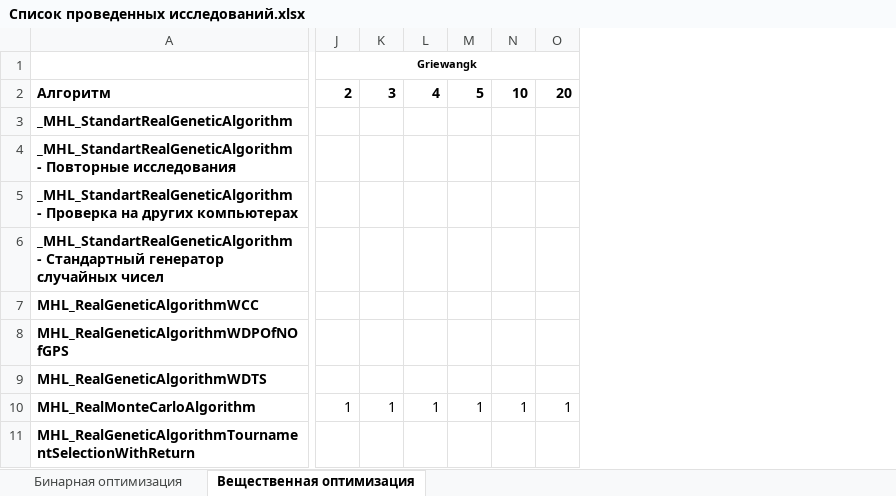
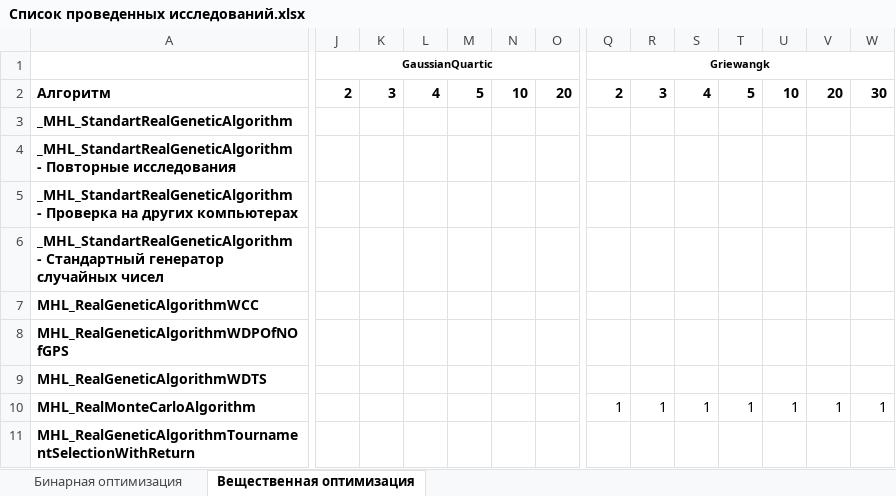
Before and after one commit to Harrix/Harrix-DataOfOptimizationTesting, an Excel workbook: Список проведенных исследований.xlsx, sheet Вещественная оптимизация, drawn as a sheet; only a part is shown, gaps mark what is left out; values as stored, in another font and other column widths than the file's, no borders; conditional formats not drawn; the diff covers the shown part only; the diff names each change by its address in the sheet, - before the commit and + after, or states it on an @@ line.

Commit message:
Добавление функции Gaussian Quartic в таблицу

```diff
--- a/Список проведенных исследований.xlsx (sheet Вещественная оптимизация)
+++ b/Список проведенных исследований.xlsx (sheet Вещественная оптимизация)
+column Q, rows 1-10: Griewangk | 2 |  |  |  |  |  |  |  | 1
+column R, rows 2-10: 3 |  |  |  |  |  |  |  | 1
+column S, rows 2-10: 4 |  |  |  |  |  |  |  | 1
+column T, rows 2-10: 5 |  |  |  |  |  |  |  | 1
+column U, rows 2-10: 10 |  |  |  |  |  |  |  | 1
+column V, rows 2-10: 20 |  |  |  |  |  |  |  | 1
+column W, rows 2-10: 30 |  |  |  |  |  |  |  | 1
-J1: Griewangk
+J1: GaussianQuartic
-J10: 1
+J10: (empty)
-K10: 1
+K10: (empty)
-L10: 1
+L10: (empty)
-M10: 1
+M10: (empty)
-N10: 1
+N10: (empty)
-O10: 1
+O10: (empty)
```
Also changed, not shown: 1 edited cell elsewhere in this sheet, formulas that keep their value.
